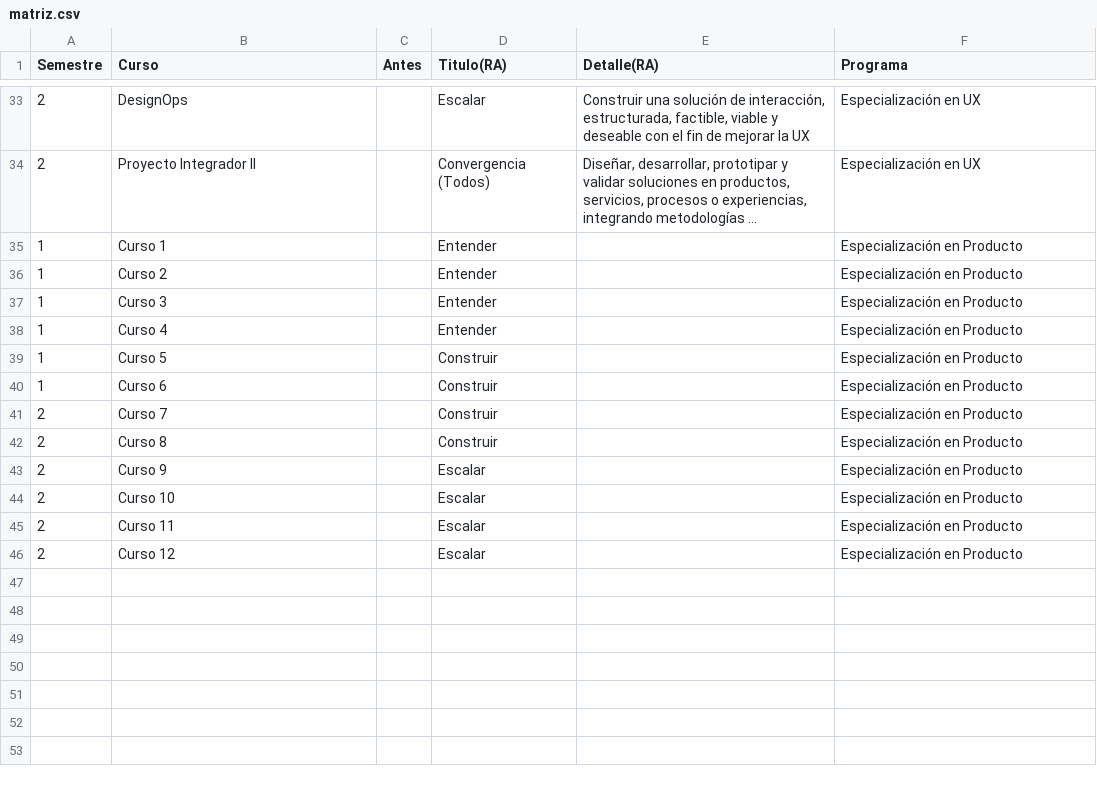
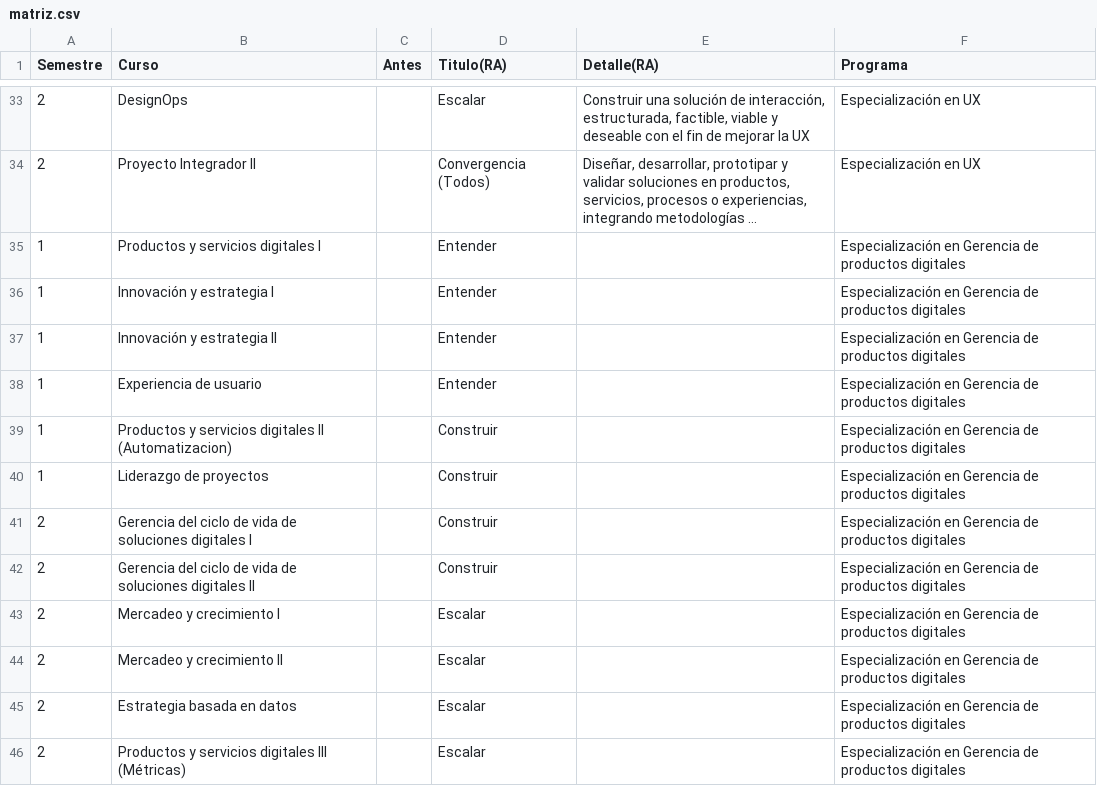
Before and after one commit to geninteractive/mit, a CSV file: matriz.csv, drawn as a sheet; only a part is shown, gaps mark what is left out; long unchanged cells end in …; the diff names each change by its address in the sheet, - before the commit and + after, or states it on an @@ line.

Commit message:
Add files via upload

```diff
--- a/matriz.csv
+++ b/matriz.csv
-B35 (Curso): Curso 1
+B35 (Curso): Productos y servicios digitales I
-F35:F46 (Programa): Especialización en Producto
+F35:F46 (Programa): Especialización en Gerencia de productos digitales
-B36 (Curso): Curso 2
+B36 (Curso): Innovación y estrategia I
-B37 (Curso): Curso 3
+B37 (Curso): Innovación y estrategia II
-B38 (Curso): Curso 4
+B38 (Curso): Experiencia de usuario
-B39 (Curso): Curso 5
+B39 (Curso): Productos y servicios digitales II (Automatizacion)
-B40 (Curso): Curso 6
+B40 (Curso): Liderazgo de proyectos
-B41 (Curso): Curso 7
+B41 (Curso): Gerencia del ciclo de vida de soluciones digitales I
-B42 (Curso): Curso 8
+B42 (Curso): Gerencia del ciclo de vida de soluciones digitales II
-B43 (Curso): Curso 9
+B43 (Curso): Mercadeo y crecimiento I
-B44 (Curso): Curso 10
+B44 (Curso): Mercadeo y crecimiento II
-B45 (Curso): Curso 11
+B45 (Curso): Estrategia basada en datos
-B46 (Curso): Curso 12
+B46 (Curso): Productos y servicios digitales III (Métricas)
```
